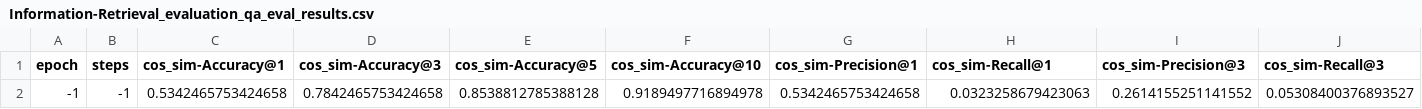
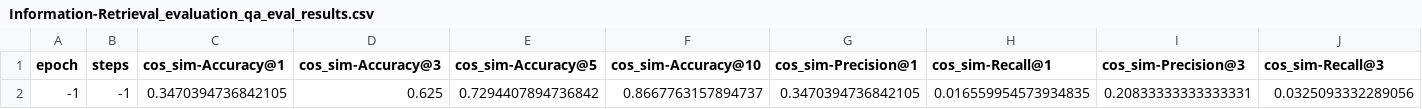
Before and after one commit to rulas99/mlt_project, a CSV file: results/custom_model/Information-Retrieval_evaluation_qa_eval_results.csv, drawn as a sheet; only a part is shown; removed rows and columns are numbered as before the commit, all else as after; rows hold the shown columns only; the diff names each change by its address in the sheet, - before the commit and + after, or states it on an @@ line.

```diff
--- a/results/custom_model/Information-Retrieval_evaluation_qa_eval_results.csv
+++ b/results/custom_model/Information-Retrieval_evaluation_qa_eval_results.csv
-row 2: -1 | -1 | 0.5342465753424658 | 0.7842465753424658 | 0.8538812785388128 | 0.9189497716894978 | 0.5342465753424658 | 0.0323258679423063 | 0.2614155251141552 | 0.05308400376893527
+row 2: -1 | -1 | 0.3470394736842105 | 0.625 | 0.7294407894736842 | 0.8667763157894737 | 0.3470394736842105 | 0.016559954573934835 | 0.20833333333333331 | 0.0325093332289056
```
Also changed, not shown: results/base_model/Information-Retrieval_evaluation_qa_eval_results.csv, 15 other files.
